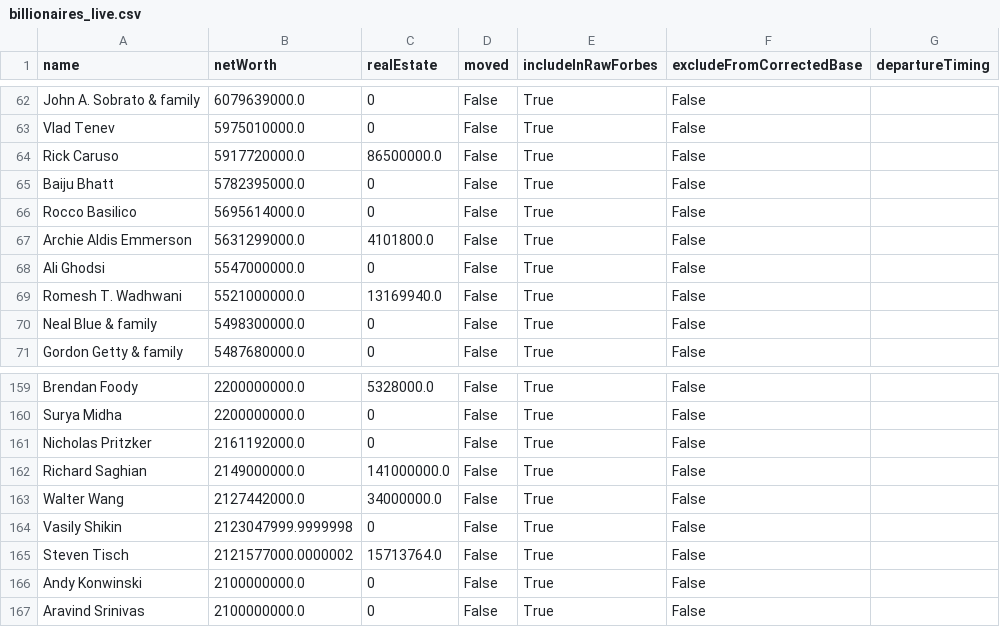
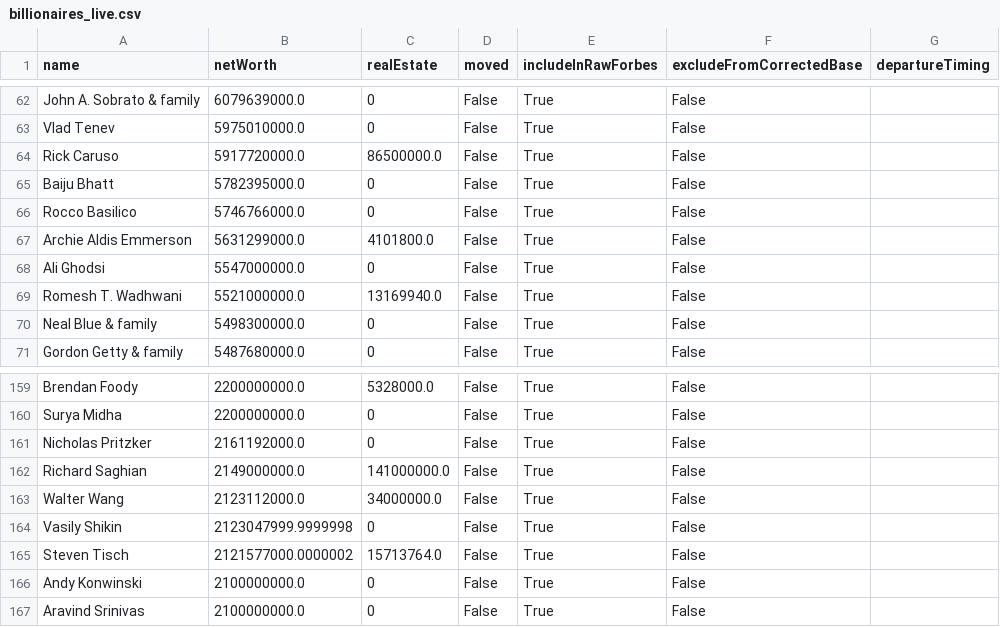
Before and after one commit to PolicyEngine/california-wealth-tax, a CSV file: data/billionaires_live.csv, drawn as a sheet; only a part is shown, gaps mark what is left out.

```diff
--- a/data/billionaires_live.csv
+++ b/data/billionaires_live.csv
@@ -65,3 +65,3 @@ Rick Caruso,5917720000.0,86500000.0,False,True,False,
 Baiju Bhatt,5782395000.0,0,False,True,False,
-Rocco Basilico,5695614000.0,0,False,True,False,
+Rocco Basilico,5746766000.0,0,False,True,False,
 Archie Aldis Emmerson,5631299000.0,4101800.0,False,True,False,
@@ -162,3 +162,3 @@ Nicholas Pritzker,2161192000.0,0,False,True,False,
 Richard Saghian,2149000000.0,141000000.0,False,True,False,
-Walter Wang,2127442000.0,34000000.0,False,True,False,
+Walter Wang,2123112000.0,34000000.0,False,True,False,
 Vasily Shikin,2123047999.9999998,0,False,True,False,
```
Also changed, not shown: 3 other files.
